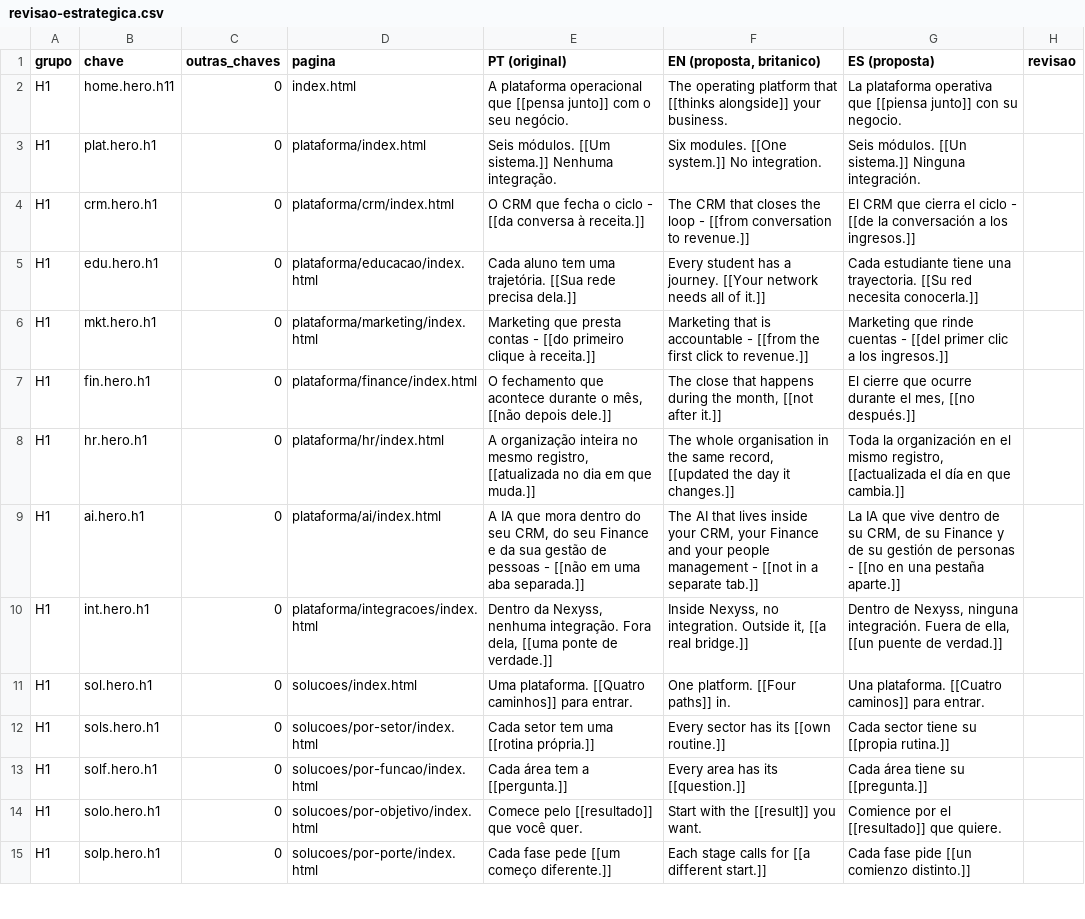
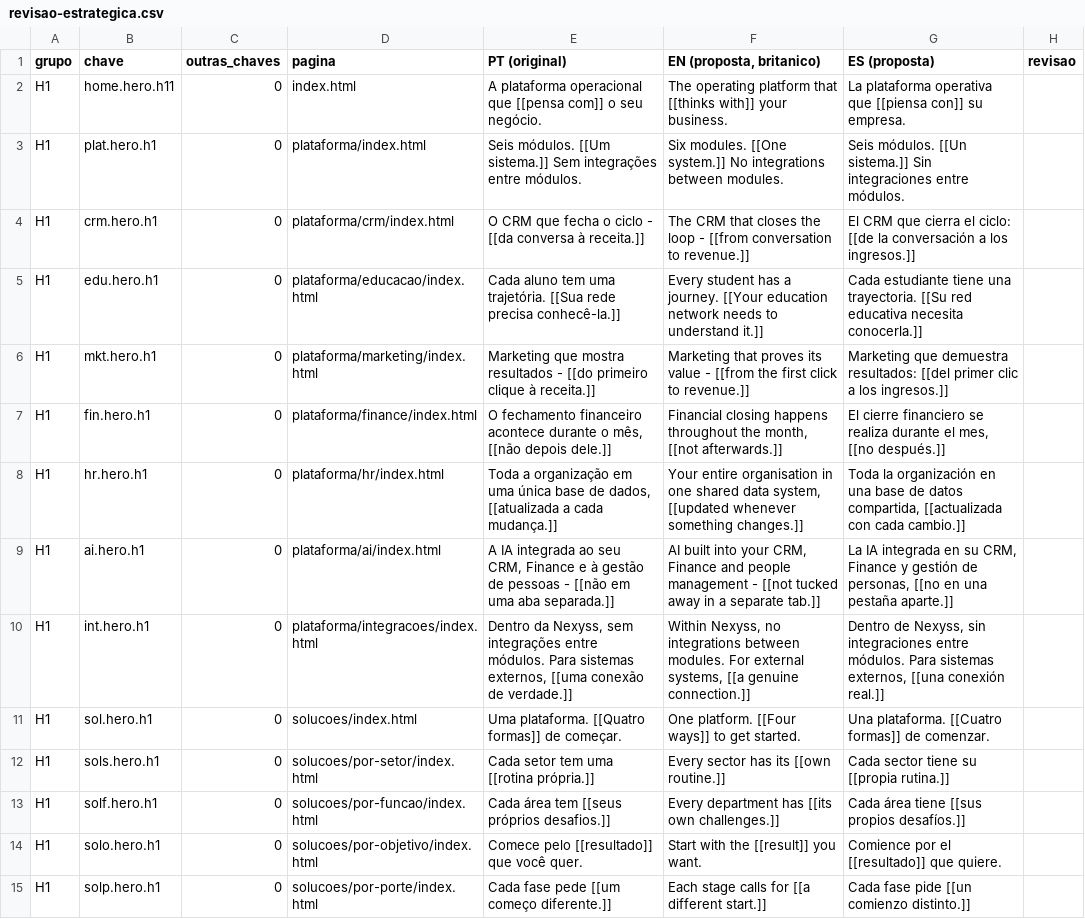
Before and after one commit to Jonathanbraian/nexyss-website, a CSV file: tools/revisao-estrategica.csv, drawn as a sheet; only a part is shown; the diff covers the shown part only.

```diff
--- a/tools/revisao-estrategica.csv
+++ b/tools/revisao-estrategica.csv
@@ -1,14 +1,14 @@
 grupo,chave,outras_chaves,pagina,PT (original),"EN (proposta, britanico)",ES (proposta),revisao
-H1,home.hero.h11,0,index.html,A plataforma operacional que [[pensa junto]] com o seu negócio.,The operating platform that [[thinks alongside]] your business.,La plataforma operativa que [[piensa junto]] con su negocio.,
-H1,plat.hero.h1,0,plataforma/index.html,Seis módulos. [[Um sistema.]] Nenhuma integração.,Six modules. [[One system.]] No integration.,Seis módulos. [[Un sistema.]] Ninguna integración.,
-H1,crm.hero.h1,0,plataforma/crm/index.html,O CRM que fecha o ciclo - [[da conversa à receita.]],The CRM that closes the loop - [[from conversation to revenue.]],El CRM que cierra el ciclo - [[de la conversación a los ingresos.]],
-H1,edu.hero.h1,0,plataforma/educacao/index.html,Cada aluno tem uma trajetória. [[Sua rede precisa dela.]],Every student has a journey. [[Your network needs all of it.]],Cada estudiante tiene una trayectoria. [[Su red necesita conocerla.]],
-H1,mkt.hero.h1,0,plataforma/marketing/index.html,Marketing que presta contas - [[do primeiro clique à receita.]],Marketing that is accountable - [[from the first click to revenue.]],Marketing que rinde cuentas - [[del primer clic a los ingresos.]],
-H1,fin.hero.h1,0,plataforma/finance/index.html,"O fechamento que acontece durante o mês, [[não depois dele.]]","The close that happens during the month, [[not after it.]]","El cierre que ocurre durante el mes, [[no después.]]",
-H1,hr.hero.h1,0,plataforma/hr/index.html,"A organização inteira no mesmo registro, [[atualizada no dia em que muda.]]","The whole organisation in the same record, [[updated the day it changes.]]","Toda la organización en el mismo registro, [[actualizada el día en que cambia.]]",
-H1,ai.hero.h1,0,plataforma/ai/index.html,"A IA que mora dentro do seu CRM, do seu Finance e da sua gestão de pessoas - [[não em uma aba separada.]]","The AI that lives inside your CRM, your Finance and your people management - [[not in a separate tab.]]","La IA que vive dentro de su CRM, de su Finance y de su gestión de personas - [[no en una pestaña aparte.]]",
-H1,int.hero.h1,0,plataforma/integracoes/index.html,"Dentro da Nexyss, nenhuma integração. Fora dela, [[uma ponte de verdade.]]","Inside Nexyss, no integration. Outside it, [[a real bridge.]]","Dentro de Nexyss, ninguna integración. Fuera de ella, [[un puente de verdad.]]",
-H1,sol.hero.h1,0,solucoes/index.html,Uma plataforma. [[Quatro caminhos]] para entrar.,One platform. [[Four paths]] in.,Una plataforma. [[Cuatro caminos]] para entrar.,
+H1,home.hero.h11,0,index.html,A plataforma operacional que [[pensa com]] o seu negócio.,The operating platform that [[thinks with]] your business.,La plataforma operativa que [[piensa con]] su empresa.,
+H1,plat.hero.h1,0,plataforma/index.html,Seis módulos. [[Um sistema.]] Sem integrações entre módulos.,Six modules. [[One system.]] No integrations between modules.,Seis módulos. [[Un sistema.]] Sin integraciones entre módulos.,
+H1,crm.hero.h1,0,plataforma/crm/index.html,O CRM que fecha o ciclo - [[da conversa à receita.]],The CRM that closes the loop - [[from conversation to revenue.]],El CRM que cierra el ciclo: [[de la conversación a los ingresos.]],
+H1,edu.hero.h1,0,plataforma/educacao/index.html,Cada aluno tem uma trajetória. [[Sua rede precisa conhecê-la.]],Every student has a journey. [[Your education network needs to understand it.]],Cada estudiante tiene una trayectoria. [[Su red educativa necesita conocerla.]],
+H1,mkt.hero.h1,0,plataforma/marketing/index.html,Marketing que mostra resultados - [[do primeiro clique à receita.]],Marketing that proves its value - [[from the first click to revenue.]],Marketing que demuestra resultados: [[del primer clic a los ingresos.]],
+H1,fin.hero.h1,0,plataforma/finance/index.html,"O fechamento financeiro acontece durante o mês, [[não depois dele.]]","Financial closing happens throughout the month, [[not afterwards.]]","El cierre financiero se realiza durante el mes, [[no después.]]",
+H1,hr.hero.h1,0,plataforma/hr/index.html,"Toda a organização em uma única base de dados, [[atualizada a cada mudança.]]","Your entire organisation in one shared data system, [[updated whenever something changes.]]","Toda la organización en una base de datos compartida, [[actualizada con cada cambio.]]",
+H1,ai.hero.h1,0,plataforma/ai/index.html,"A IA integrada ao seu CRM, Finance e à gestão de pessoas - [[não em uma aba separada.]]","AI built into your CRM, Finance and people management - [[not tucked away in a separate tab.]]","La IA integrada en su CRM, Finance y gestión de personas, [[no en una pestaña aparte.]]",
+H1,int.hero.h1,0,plataforma/integracoes/index.html,"Dentro da Nexyss, sem integrações entre módulos. Para sistemas externos, [[uma conexão de verdade.]]","Within Nexyss, no integrations between modules. For external systems, [[a genuine connection.]]","Dentro de Nexyss, sin integraciones entre módulos. Para sistemas externos, [[una conexión real.]]",
+H1,sol.hero.h1,0,solucoes/index.html,Uma plataforma. [[Quatro formas]] de começar.,One platform. [[Four ways]] to get started.,Una plataforma. [[Cuatro formas]] de comenzar.,
 H1,sols.hero.h1,0,solucoes/por-setor/index.html,Cada setor tem uma [[rotina própria.]],Every sector has its [[own routine.]],Cada sector tiene su [[propia rutina.]],
-H1,solf.hero.h1,0,solucoes/por-funcao/index.html,Cada área tem a [[pergunta.]],Every area has its [[question.]],Cada área tiene su [[pregunta.]],
+H1,solf.hero.h1,0,solucoes/por-funcao/index.html,Cada área tem [[seus próprios desafios.]],Every department has [[its own challenges.]],Cada área tiene [[sus propios desafíos.]],
 H1,solo.hero.h1,0,solucoes/por-objetivo/index.html,Comece pelo [[resultado]] que você quer.,Start with the [[result]] you want.,Comience por el [[resultado]] que quiere.,
```
Also changed, not shown: 132 edited cells elsewhere in this file, 28 other files.
